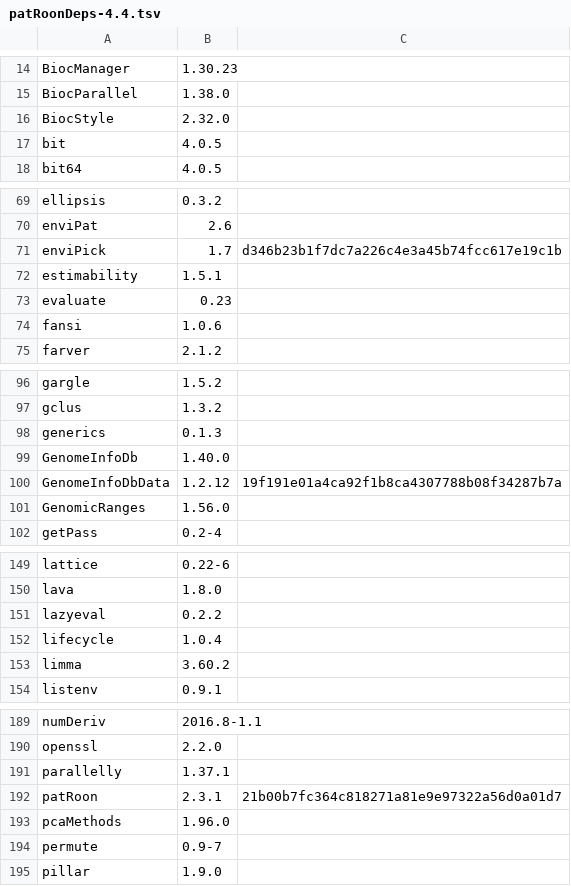
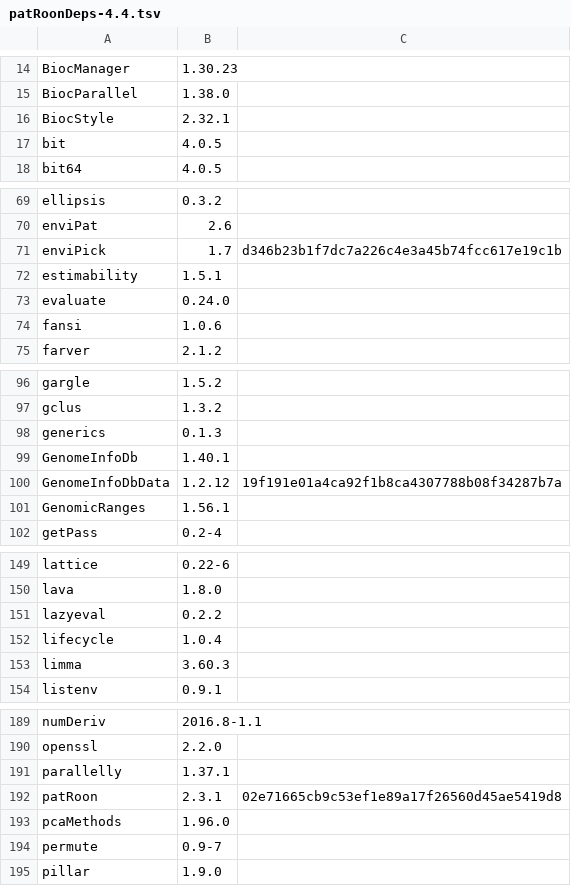
Before and after one commit to rickhelmus/patRoonDeps, a TSV file: patRoonDeps-4.4.tsv, drawn as a sheet; only a part is shown, gaps mark what is left out; the diff covers the shown part only.

```diff
--- a/patRoonDeps-4.4.tsv
+++ b/patRoonDeps-4.4.tsv
@@ -15,3 +15,3 @@ BiocManager	1.30.23
 BiocParallel	1.38.0	
-BiocStyle	2.32.0	
+BiocStyle	2.32.1	
 bit	4.0.5	
@@ -72,3 +72,3 @@ enviPick	1.7	d346b23b1f7dc7a226c4e3a45b74fcc617e19c1b
 estimability	1.5.1	
-evaluate	0.23	
+evaluate	0.24.0	
 fansi	1.0.6	
@@ -98,5 +98,5 @@ gclus	1.3.2
 generics	0.1.3	
-GenomeInfoDb	1.40.0	
+GenomeInfoDb	1.40.1	
 GenomeInfoDbData	1.2.12	19f191e01a4ca92f1b8ca4307788b08f34287b7a
-GenomicRanges	1.56.0	
+GenomicRanges	1.56.1	
 getPass	0.2-4	
@@ -152,3 +152,3 @@ lazyeval	0.2.2
 lifecycle	1.0.4	
-limma	3.60.2	
+limma	3.60.3	
 listenv	0.9.1	
@@ -191,3 +191,3 @@ openssl	2.2.0
 parallelly	1.37.1	
-patRoon	2.3.1	21b00b7fc364c818271a81e9e97322a56d0a01d7
+patRoon	2.3.1	02e71665cb9c53ef1e89a17f26560d45ae5419d8
 pcaMethods	1.96.0	
```
Also changed, not shown: 3 edited cells elsewhere in this file, patRoonDeps-4.3.tsv, 37 other files.
